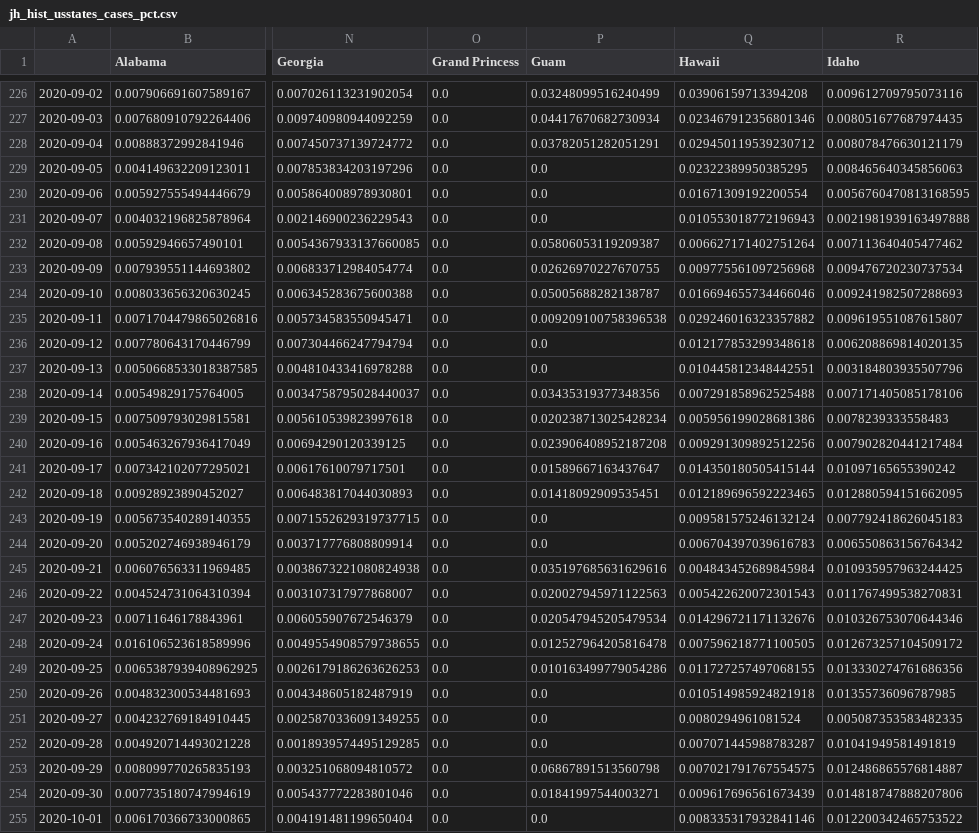
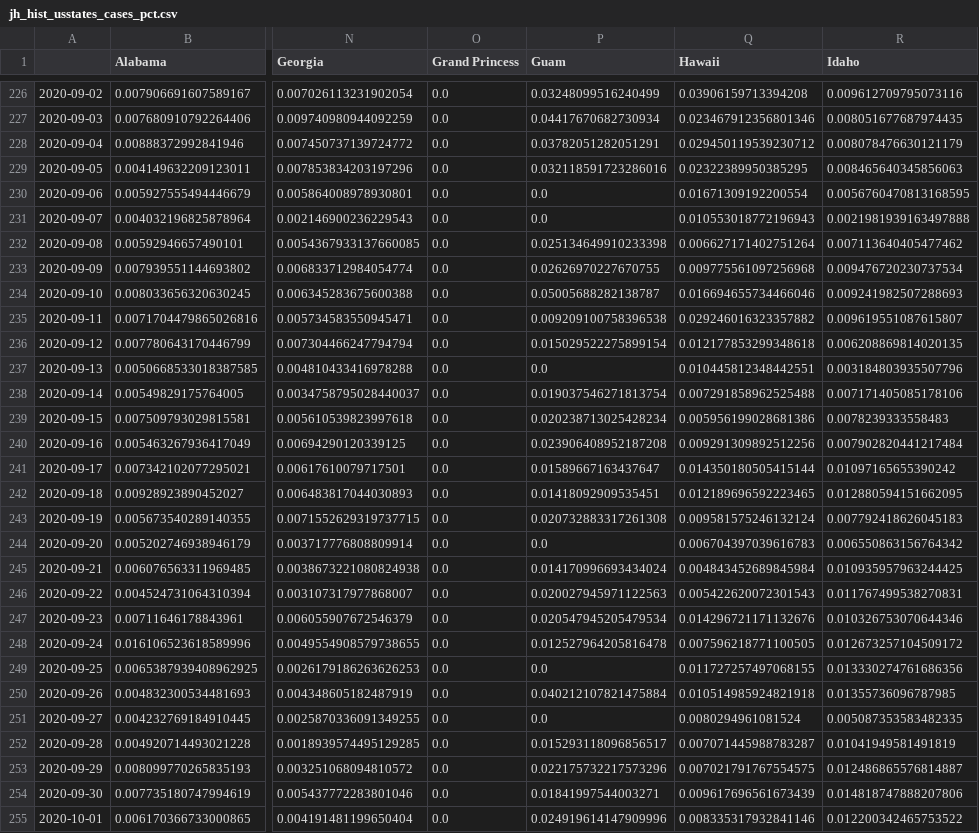
Before and after one commit to BrianLDev/Covid19_Analytics, a CSV file: Datasets/JH/jh_hist_usstates_cases_pct.csv, drawn as a sheet; only a part is shown, gaps mark what is left out; the diff covers the shown part only; the diff names each change by its address in the sheet, - before the commit and + after, or states it on an @@ line.

```diff
--- a/Datasets/JH/jh_hist_usstates_cases_pct.csv
+++ b/Datasets/JH/jh_hist_usstates_cases_pct.csv
-P229 (Guam): 0.0
+P229 (Guam): 0.032118591723286016
-P232 (Guam): 0.05806053119209387
+P232 (Guam): 0.025134649910233398
-P236 (Guam): 0.0
+P236 (Guam): 0.015029522275899154
-P238 (Guam): 0.03435319377348356
+P238 (Guam): 0.019037546271813754
-P243 (Guam): 0.0
+P243 (Guam): 0.020732883317261308
-P245 (Guam): 0.035197685631629616
+P245 (Guam): 0.014170996693434024
-P249 (Guam): 0.010163499779054286
+P249 (Guam): 0.0
-P250 (Guam): 0.0
+P250 (Guam): 0.040212107821475884
-P252 (Guam): 0.0
+P252 (Guam): 0.015293118096856517
-P253 (Guam): 0.06867891513560798
+P253 (Guam): 0.022175732217573296
-P255 (Guam): 0.0
+P255 (Guam): 0.024919614147909996
```
Also changed, not shown: 1 added row and 60 edited cells elsewhere in this file, Datasets/JH/jh_hist_countries_cases_pct.csv, Datasets/JH/jh_hist_countries_deaths_pct.csv, 22 other files.
